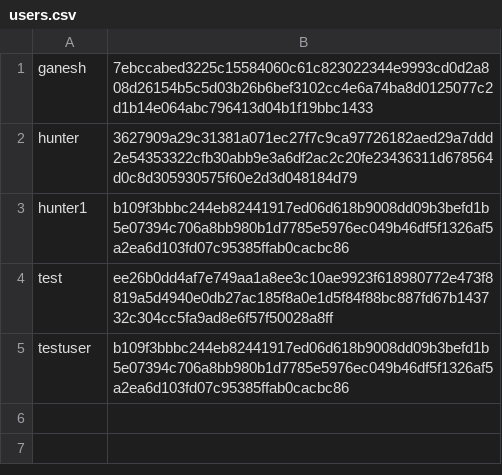
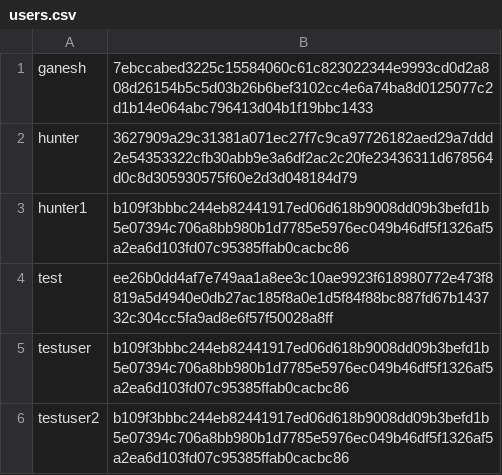
Before and after one commit to CyberPanther232/covert-chat, a CSV file: users.csv, drawn as a sheet; the diff names each change by its address in the sheet, - before the commit and + after, or states it on an @@ line.

Commit message:
On branch master Your branch is up to date with 'origin/master'.
Changes to be committed:
	modified:   client.py
	modified:   keyfile.key
	modified:   log
	modified:   message_logs.txt
	modified:   server.py
	modified:   test.py
	modified:   users.csv

```diff
--- a/users.csv
+++ b/users.csv
+row 6: testuser2 | b109f3bbbc244eb82441917ed06d618b9008dd09b3befd1b5e07394c706a8bb980b1d7785e5976ec049b46df5f1326af5a2ea6d103fd07c95385ffab0cacbc86
```
Also changed, not shown: 6 other files.
